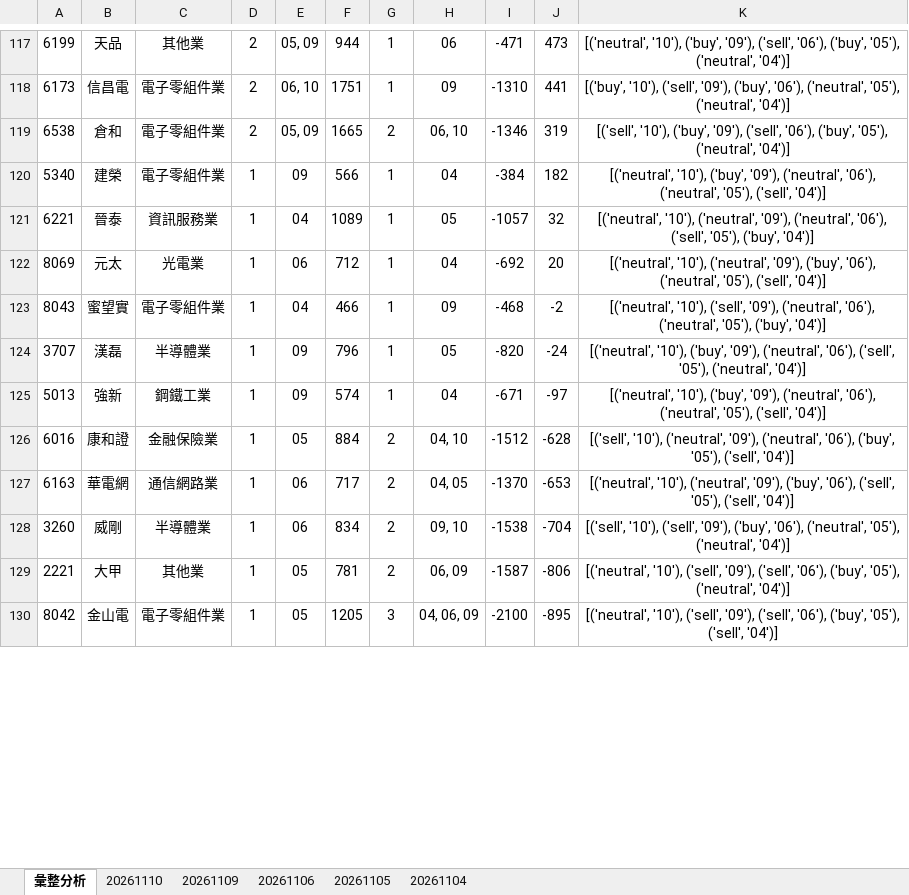
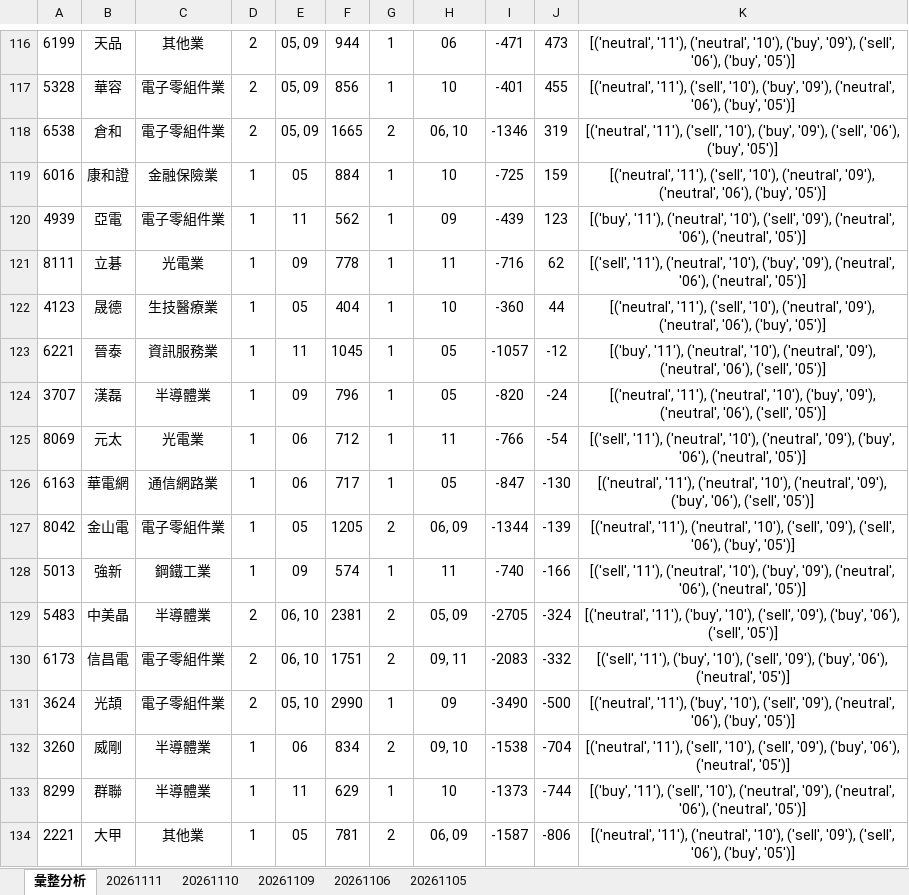
Before and after one commit to ccupcpop/GetDailyStock, an Excel workbook: StockInfo/otc_analysis_result.xlsx, sheet 彙整分析, drawn as a sheet; only a part is shown, gaps mark what is left out; values as stored, in another font and other column widths than the file's, no borders; removed rows and columns are numbered as before the commit, all else as after; the diff covers the shown part only; the diff names each change by its address in the sheet, - before the commit and + after, or states it on an @@ line.

```diff
--- a/StockInfo/otc_analysis_result.xlsx (sheet 彙整分析)
+++ b/StockInfo/otc_analysis_result.xlsx (sheet 彙整分析)
-sheet tab: 20261104
+sheet tab: 20261111
-K116: [('neutral', '10'), ('buy', '09'), ('sell', '06'), ('buy', '05'), ('neutral', '04')]
+K116: [('neutral', '11'), ('neutral', '10'), ('buy', '09'), ('sell', '06'), ('buy', '05')]
-row 118: 6173 | 信昌電 | 電子零組件業 | 2 | 06, 10 | 1751 | 1 | 09 | -1310 | 441 | [('buy', '10'), ('sell', '09'), ('buy', '06'), ('neutral', '05'), ('neutral', '04')]
+row 117: 5328 | 華容 | 電子零組件業 | 2 | 05, 09 | 856 | 1 | 10 | -401 | 455 | [('neutral', '11'), ('sell', '10'), ('buy', '09'), ('neutral', '06'), ('buy', '05')]
-K118: [('sell', '10'), ('buy', '09'), ('sell', '06'), ('buy', '05'), ('neutral', '04')]
+K118: [('neutral', '11'), ('sell', '10'), ('buy', '09'), ('sell', '06'), ('buy', '05')]
-row 120: 5340 | 建榮 | 電子零組件業 | 1 | 09 | 566 | 1 | 04 | -384 | 182 | [('neutral', '10'), ('buy', '09'), ('neutral', '06'), ('neutral', '05'), ('sell', '04')]
+row 119: 6016 | 康和證 | 金融保險業 | 1 | 05 | 884 | 1 | 10 | -725 | 159 | [('neutral', '11'), ('sell', '10'), ('neutral', '09'), ('neutral', '06'), ('buy', '05')]
+row 120: 4939 | 亞電 | 電子零組件業 | 1 | 11 | 562 | 1 | 09 | -439 | 123 | [('buy', '11'), ('neutral', '10'), ('sell', '09'), ('neutral', '06'), ('neutral', '05')]
+row 121: 8111 | 立碁 | 光電業 | 1 | 09 | 778 | 1 | 11 | -716 | 62 | [('sell', '11'), ('neutral', '10'), ('buy', '09'), ('neutral', '06'), ('neutral', '05')]
+row 122: 4123 | 晟德 | 生技醫療業 | 1 | 05 | 404 | 1 | 10 | -360 | 44 | [('neutral', '11'), ('sell', '10'), ('neutral', '09'), ('neutral', '06'), ('buy', '05')]
-E123: 04
+E123: 11
-F123: 1089
+F123: 1045
-J123: 32
+J123: -12
-K123: [('neutral', '10'), ('neutral', '09'), ('neutral', '06'), ('sell', '05'), ('buy', '04')]
+K123: [('buy', '11'), ('neutral', '10'), ('neutral', '09'), ('neutral', '06'), ('sell', '05')]
-row 122: 8069 | 元太 | 光電業 | 1 | 06 | 712 | 1 | 04 | -692 | 20 | [('neutral', '10'), ('neutral', '09'), ('buy', '06'), ('neutral', '05'), ('sell', '04')]
-row 123: 8043 | 蜜望實 | 電子零組件業 | 1 | 04 | 466 | 1 | 09 | -468 | -2 | [('neutral', '10'), ('sell', '09'), ('neutral', '06'), ('neutral', '05'), ('buy', '04')]
-K124: [('neutral', '10'), ('buy', '09'), ('neutral', '06'), ('sell', '05'), ('neutral', '04')]
+K124: [('neutral', '11'), ('neutral', '10'), ('buy', '09'), ('neutral', '06'), ('sell', '05')]
+row 125: 8069 | 元太 | 光電業 | 1 | 06 | 712 | 1 | 11 | -766 | -54 | [('sell', '11'), ('neutral', '10'), ('neutral', '09'), ('buy', '06'), ('neutral', '05')]
+row 126: 6163 | 華電網 | 通信網路業 | 1 | 06 | 717 | 1 | 05 | -847 | -130 | [('neutral', '11'), ('neutral', '10'), ('neutral', '09'), ('buy', '06'), ('sell', '05')]
+row 127: 8042 | 金山電 | 電子零組件業 | 1 | 05 | 1205 | 2 | 06, 09 | -1344 | -139 | [('neutral', '11'), ('neutral', '10'), ('sell', '09'), ('sell', '06'), ('buy', '05')]
-H128: 04
+H128: 11
-I128: -671
+I128: -740
-J128: -97
+J128: -166
-K128: [('neutral', '10'), ('buy', '09'), ('neutral', '06'), ('neutral', '05'), ('sell', '04')]
+K128: [('sell', '11'), ('neutral', '10'), ('buy', '09'), ('neutral', '06'), ('neutral', '05')]
-row 126: 6016 | 康和證 | 金融保險業 | 1 | 05 | 884 | 2 | 04, 10 | -1512 | -628 | [('sell', '10'), ('neutral', '09'), ('neutral', '06'), ('buy', '05'), ('sell', '04')]
-row 127: 6163 | 華電網 | 通信網路業 | 1 | 06 | 717 | 2 | 04, 05 | -1370 | -653 | [('neutral', '10'), ('neutral', '09'), ('buy', '06'), ('sell', '05'), ('sell', '04')]
+row 129: 5483 | 中美晶 | 半導體業 | 2 | 06, 10 | 2381 | 2 | 05, 09 | -2705 | -324 | [('neutral', '11'), ('buy', '10'), ('sell', '09'), ('buy', '06'), ('sell', '05')]
+row 130: 6173 | 信昌電 | 電子零組件業 | 2 | 06, 10 | 1751 | 2 | 09, 11 | -2083 | -332 | [('sell', '11'), ('buy', '10'), ('sell', '09'), ('buy', '06'), ('neutral', '05')]
+row 131: 3624 | 光頡 | 電子零組件業 | 2 | 05, 10 | 2990 | 1 | 09 | -3490 | -500 | [('neutral', '11'), ('buy', '10'), ('sell', '09'), ('neutral', '06'), ('buy', '05')]
-K132: [('sell', '10'), ('sell', '09'), ('buy', '06'), ('neutral', '05'), ('neutral', '04')]
+K132: [('neutral', '11'), ('sell', '10'), ('sell', '09'), ('buy', '06'), ('neutral', '05')]
+row 133: 8299 | 群聯 | 半導體業 | 1 | 11 | 629 | 1 | 10 | -1373 | -744 | [('buy', '11'), ('sell', '10'), ('neutral', '09'), ('neutral', '06'), ('neutral', '05')]
-K134: [('neutral', '10'), ('sell', '09'), ('sell', '06'), ('buy', '05'), ('neutral', '04')]
+K134: [('neutral', '11'), ('neutral', '10'), ('sell', '09'), ('sell', '06'), ('buy', '05')]
-row 130: 8042 | 金山電 | 電子零組件業 | 1 | 05 | 1205 | 3 | 04, 06, 09 | -2100 | -895 | [('neutral', '10'), ('sell', '09'), ('sell', '06'), ('buy', '05'), ('sell', '04')]
```
Also changed, not shown: 65 added rows, 63 removed rows and 35 edited cells elsewhere in this sheet, sheet 20261110, StockInfo/tse_analysis_result.xlsx, 16 other files.
